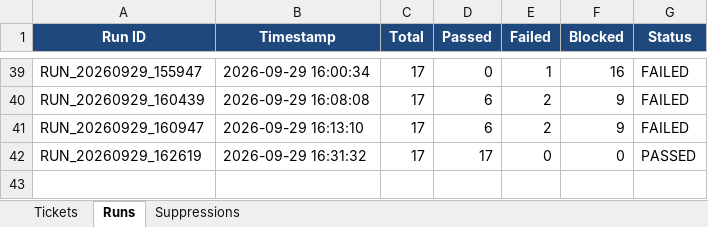
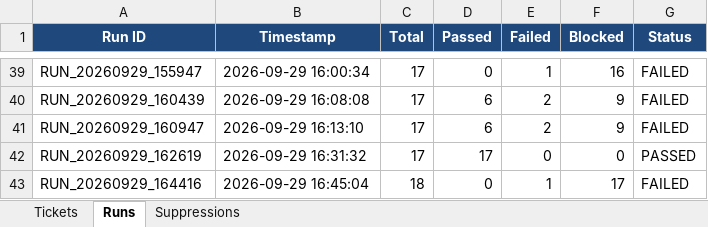
Before and after one commit to Omkar-ly/crmleaf-qa-agent, an Excel workbook: CRMLeaf PSA.xlsx, sheet Runs, drawn as a sheet; only a part is shown, gaps mark what is left out; values as stored, in another font and other column widths than the file's, no borders; the diff names each change by its address in the sheet, - before the commit and + after, or states it on an @@ line.

```diff
--- a/CRMLeaf PSA.xlsx (sheet Runs)
+++ b/CRMLeaf PSA.xlsx (sheet Runs)
+row 43: RUN_20260929_164416 | 2026-09-29 16:45:04 | 18 | 0 | 1 | 17 | FAILED
```
Also changed, not shown: sheet Tickets, 2 other files.
